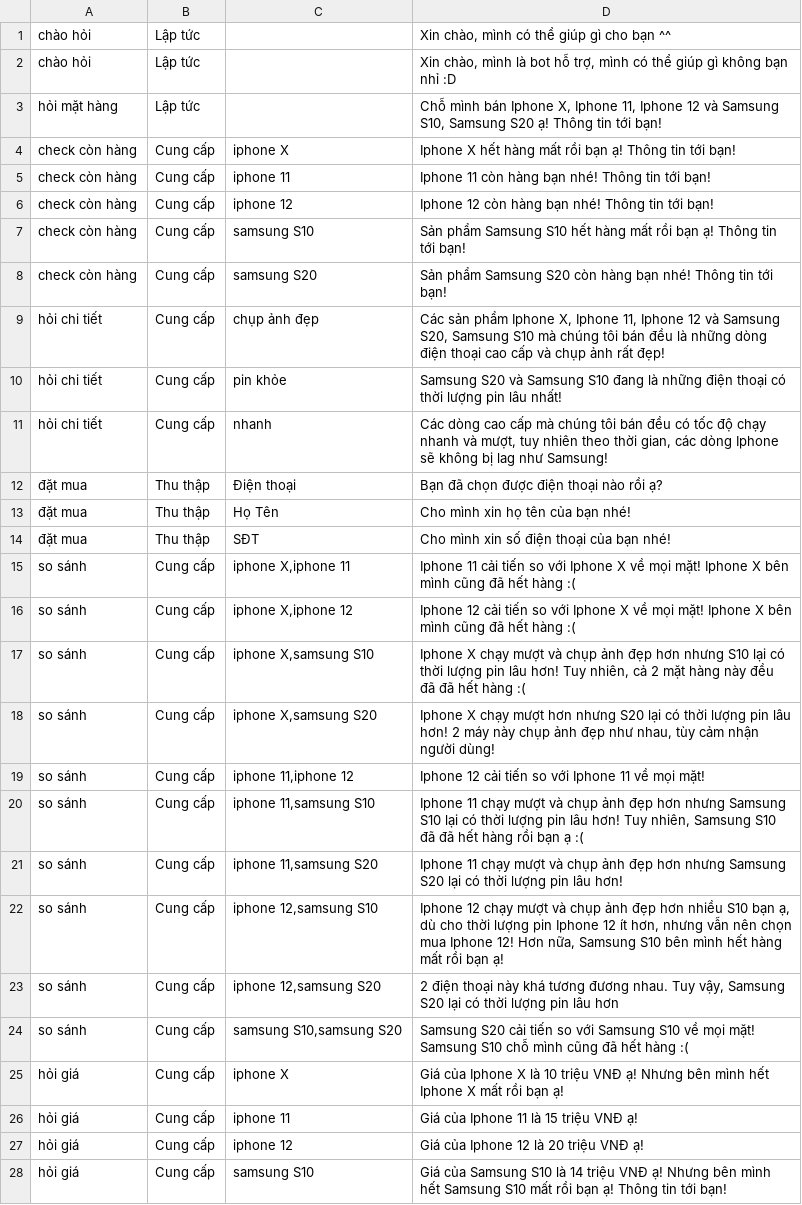
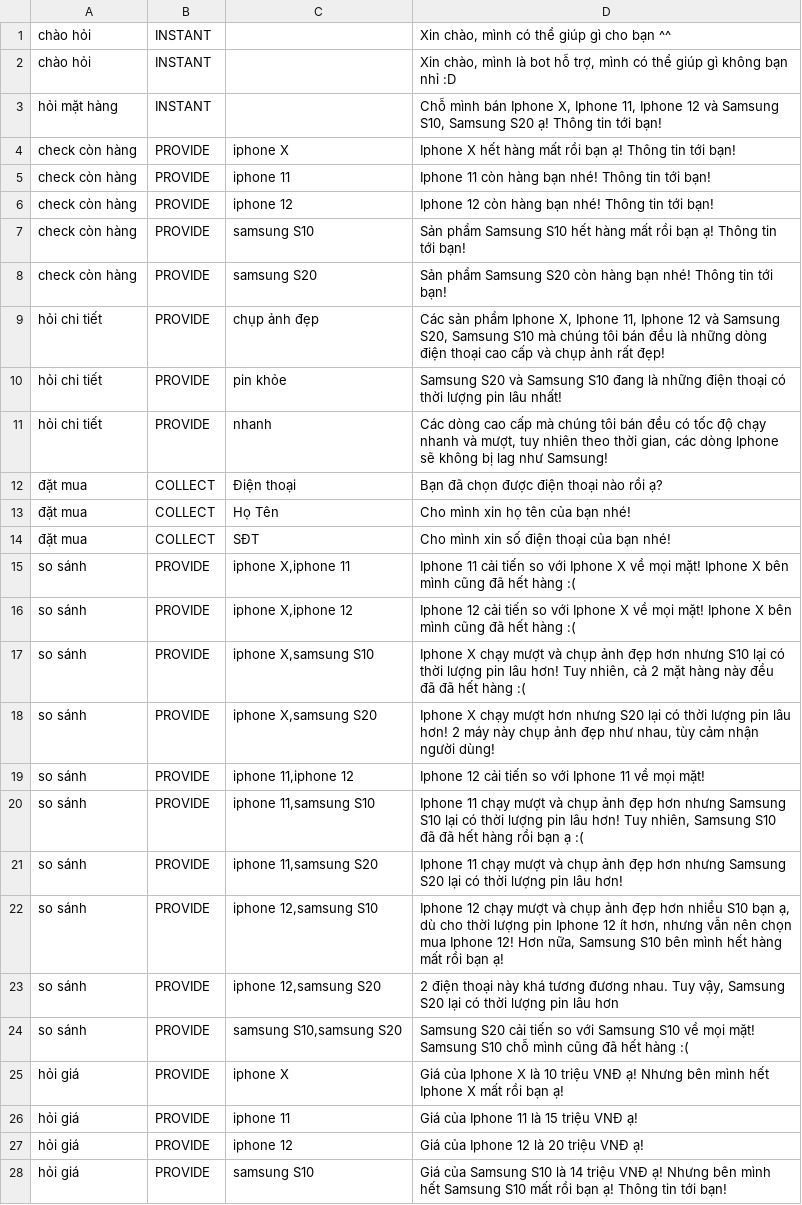
Before and after one commit to tomodachii/mytempura, a CSV file: data/nlp/online_shopping/cell_response.csv, drawn as a sheet; only a part is shown; the diff covers the shown part only; the diff names each change by its address in the sheet, - before the commit and + after, or states it on an @@ line.

Commit message:
update sample data

```diff
--- a/data/nlp/online_shopping/cell_response.csv
+++ b/data/nlp/online_shopping/cell_response.csv
-B1:B3: Lập tức
+B1:B3: INSTANT
-B4:B11: Cung cấp
+B4:B11: PROVIDE
-B12:B14: Thu thập
+B12:B14: COLLECT
-B15:B28: Cung cấp
+B15:B28: PROVIDE
```
Also changed, not shown: 31 edited cells elsewhere in this file.
